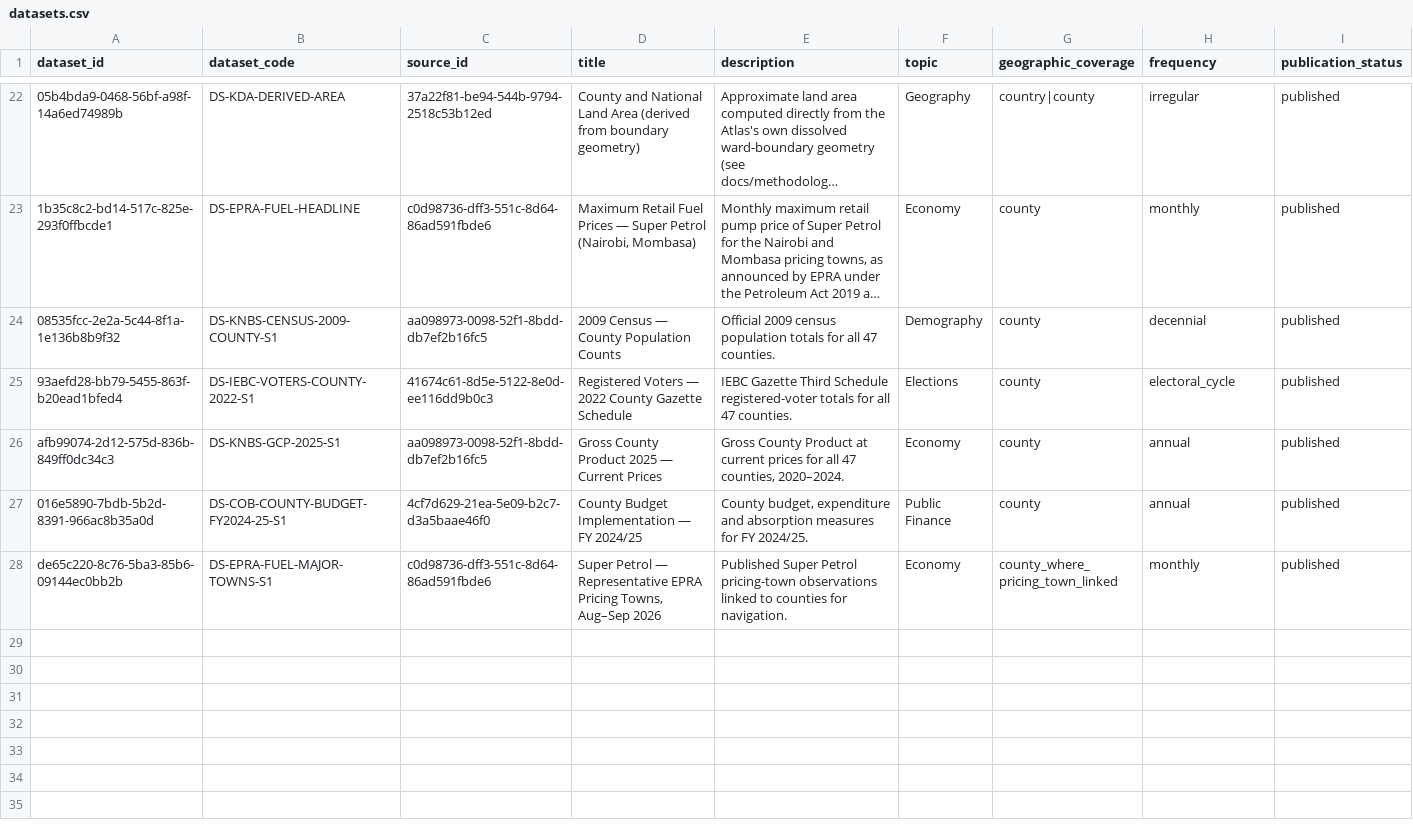
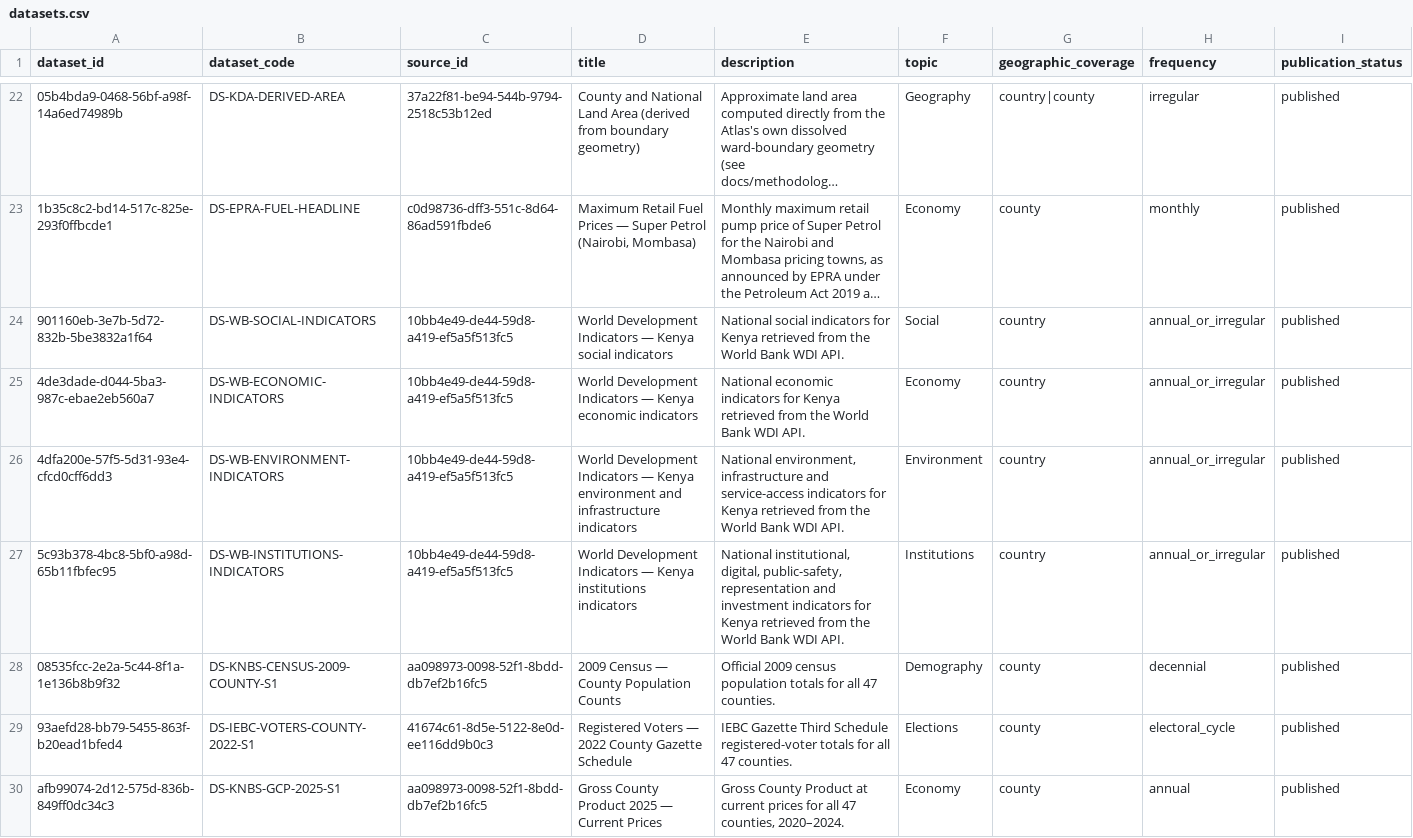
Before and after one commit to dansamuka/kenya-data-atlas, a CSV file: data/catalogue/registry/datasets.csv, drawn as a sheet; only a part is shown, gaps mark what is left out; the shorter side is filled out with more unchanged rows; long unchanged cells end in …; rows hold the shown columns only; the diff names each change by its address in the sheet, - before the commit and + after, or states it on an @@ line.

Commit message:
feat(data): publish World Bank national indicators
Publish the validated World Bank WDI national integration, including 23 active national series, provenance and publication gating, cross-level comparison eligibility, methodology, UI wiring, and dedicated validation.

```diff
--- a/data/catalogue/registry/datasets.csv
+++ b/data/catalogue/registry/datasets.csv
+row 24: 901160eb-3e7b-5d72-832b-5be3832a1f64 | DS-WB-SOCIAL-INDICATORS | 10bb4e49-de44-59d8-a419-ef5a5f513fc5 | World Development Indicators — Kenya social indicators | National social indicators for Kenya retrieved from the World Bank WDI API. | Social | country | annual_or_irregular | published
+row 25: 4de3dade-d044-5ba3-987c-ebae2eb560a7 | DS-WB-ECONOMIC-INDICATORS | 10bb4e49-de44-59d8-a419-ef5a5f513fc5 | World Development Indicators — Kenya economic indicators | National economic indicators for Kenya retrieved from the World Bank WDI API. | Economy | country | annual_or_irregular | published
+row 26: 4dfa200e-57f5-5d31-93e4-cfcd0cff6dd3 | DS-WB-ENVIRONMENT-INDICATORS | 10bb4e49-de44-59d8-a419-ef5a5f513fc5 | World Development Indicators — Kenya environment and infrastructure indicators | National environment, infrastructure and service-access indicators for Kenya retrieved from the World Bank WDI API. | Environment | country | annual_or_irregular | published
+row 27: 5c93b378-4bc8-5bf0-a98d-65b11fbfec95 | DS-WB-INSTITUTIONS-INDICATORS | 10bb4e49-de44-59d8-a419-ef5a5f513fc5 | World Development Indicators — Kenya institutions indicators | National institutional, digital, public-safety, representation and investment indicators for Kenya retrieved from the World Bank WDI API. | Institutions | country | annual_or_irregular | published
```
Also changed, not shown: data/catalogue/registry/agencies.csv, data/catalogue/registry/sources.csv, 42 other files.
